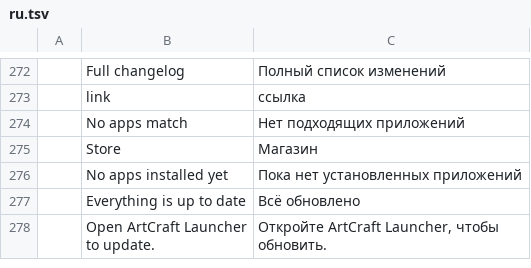
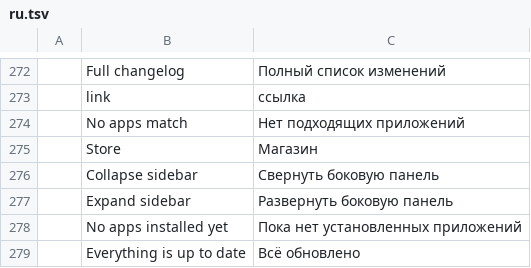
Before and after one commit to pupska/artcraft-launcher-next, a TSV file: crates/ui-egui/src/i18n/ru.tsv, drawn as a sheet; only a part is shown, gaps mark what is left out; the shorter side is filled out with more unchanged rows; the diff names each change by its address in the sheet, - before the commit and + after, or states it on an @@ line.

```diff
--- a/crates/ui-egui/src/i18n/ru.tsv
+++ b/crates/ui-egui/src/i18n/ru.tsv
+row 276:  | Collapse sidebar | Свернуть боковую панель
+row 277:  | Expand sidebar | Развернуть боковую панель
```
Also changed, not shown: crates/ui-egui/src/i18n/cs.tsv, crates/ui-egui/src/i18n/es.tsv, 18 other files.
